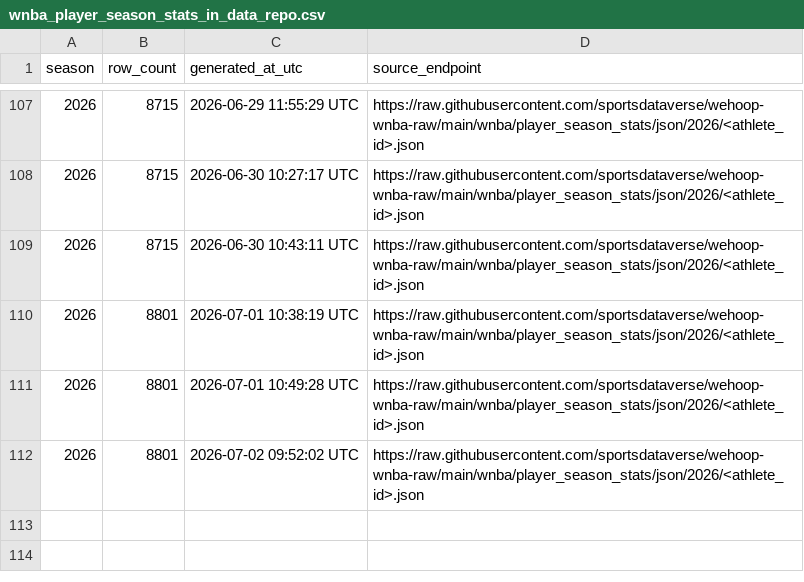
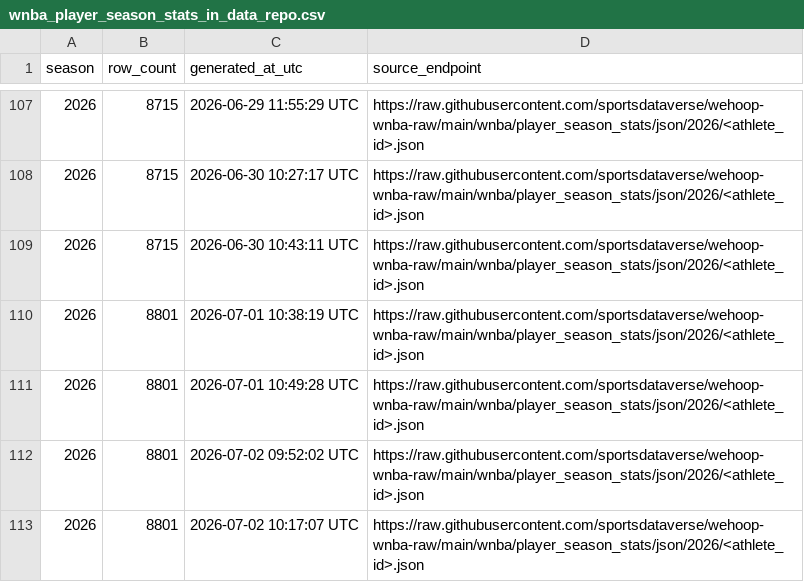
Before and after one commit to sportsdataverse/wehoop-wnba-data, a CSV file: wnba/player_season_stats/wnba_player_season_stats_in_data_repo.csv, drawn as a sheet; only a part is shown, gaps mark what is left out.

```diff
--- a/wnba/player_season_stats/wnba_player_season_stats_in_data_repo.csv
+++ b/wnba/player_season_stats/wnba_player_season_stats_in_data_repo.csv
@@ -112 +112,2 @@ season,row_count,generated_at_utc,source_endpoint
 2026,8801,2026-07-02 09:52:02 UTC,https://raw.githubusercontent.com/sportsdataverse/wehoop-wnba-raw/main/wnba/player_season_stats/json/2026/<athlete_id>.json
+2026,8801,2026-07-02 10:17:07 UTC,https://raw.githubusercontent.com/sportsdataverse/wehoop-wnba-raw/main/wnba/player_season_stats/json/2026/<athlete_id>.json
```
Also changed, not shown: wnba/game_rosters/wnba_game_rosters_in_data_repo.csv, wnba/officials/wnba_officials_in_data_repo.csv, 26 other files.
